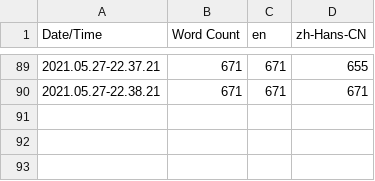
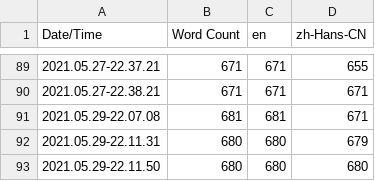
Before and after one commit to cymhellfire/DogFightUE, a CSV file: Content/Localization/Game/Game.csv, drawn as a sheet; only a part is shown, gaps mark what is left out.

Commit message:
[Ability] Implemented Refresh ability in game.
Change list:
1. Added new instruction that allow player gain cards
after discard specified amount cards.
2. Added property to record desire card count after
discard in PlayerState.
3. Fix runtime error of CardDisplayWidget.

```diff
--- a/Content/Localization/Game/Game.csv
+++ b/Content/Localization/Game/Game.csv
@@ -90 +90,4 @@ Date/Time,Word Count,en,zh-Hans-CN
 2021.05.27-22.38.21,671,671,671
+2021.05.29-22.07.08,681,681,671
+2021.05.29-22.11.31,680,680,679
+2021.05.29-22.11.50,680,680,680
```
Also changed, not shown: 19 other files.
